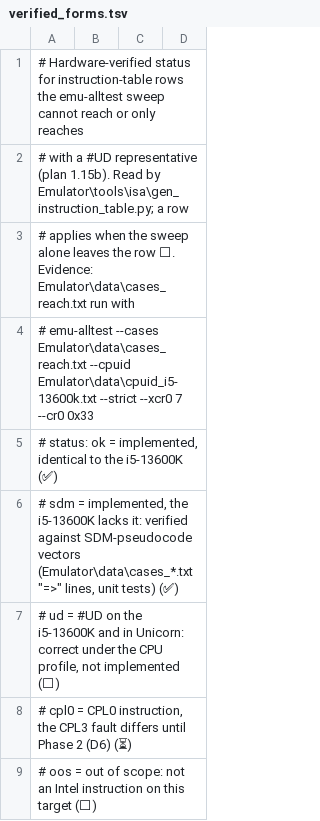
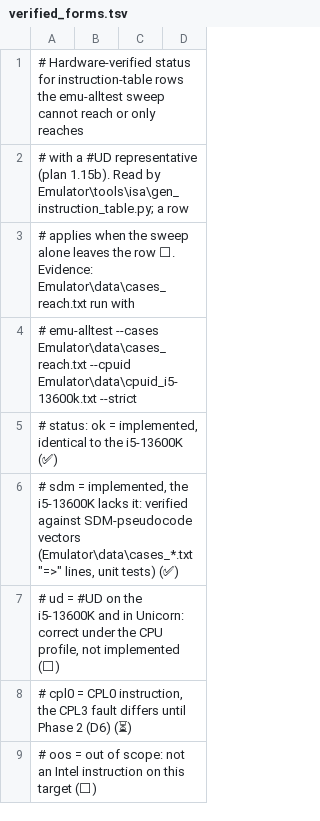
Before and after one commit to TempAccountNull/NoVmp, a TSV file: Emulator/data/verified_forms.tsv, drawn as a sheet; only a part is shown.

```diff
--- a/Emulator/data/verified_forms.tsv
+++ b/Emulator/data/verified_forms.tsv
@@ -3,3 +3,3 @@
 # applies when the sweep alone leaves the row ⬜. Evidence: Emulator\data\cases_reach.txt run with
-#   emu-alltest --cases Emulator\data\cases_reach.txt --cpuid Emulator\data\cpuid_i5-13600k.txt --strict --xcr0 7 --cr0 0x33
+#   emu-alltest --cases Emulator\data\cases_reach.txt --cpuid Emulator\data\cpuid_i5-13600k.txt --strict
 # status: ok   = implemented, identical to the i5-13600K (✅)
```
Also changed, not shown: 55 other files.
